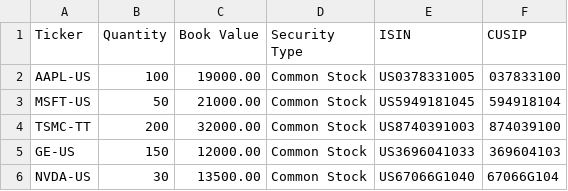
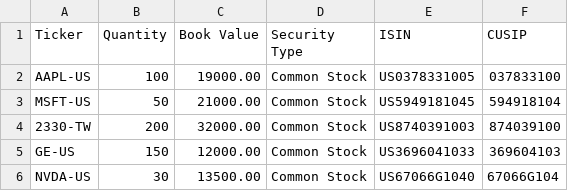
Before and after one commit to tompdavis/pagr, a CSV file: data/sample_portfolio.csv, drawn as a sheet.

```diff
--- a/data/sample_portfolio.csv
+++ b/data/sample_portfolio.csv
@@ -3,3 +3,3 @@ AAPL-US,100,19000.00,Common Stock,US0378331005,037833100
 MSFT-US,50,21000.00,Common Stock,US5949181045,594918104
-TSMC-TT,200,32000.00,Common Stock,US8740391003,874039100
+2330-TW,200,32000.00,Common Stock,US8740391003,874039100
 GE-US,150,12000.00,Common Stock,US3696041033,369604103
```
Also changed, not shown: 5 other files.
